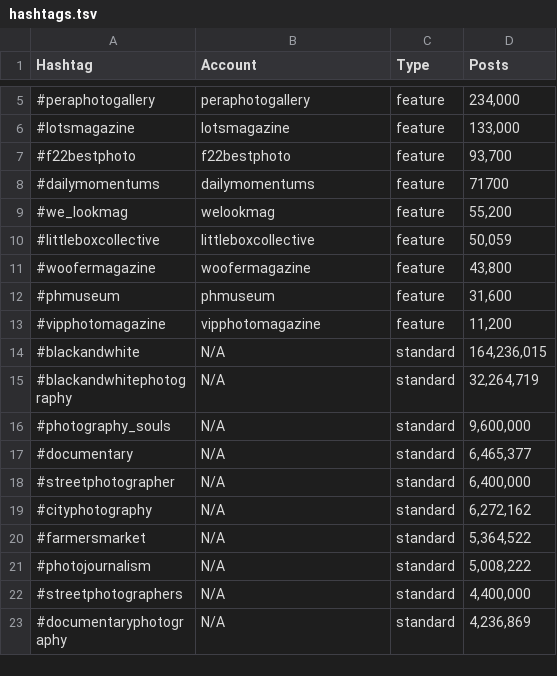
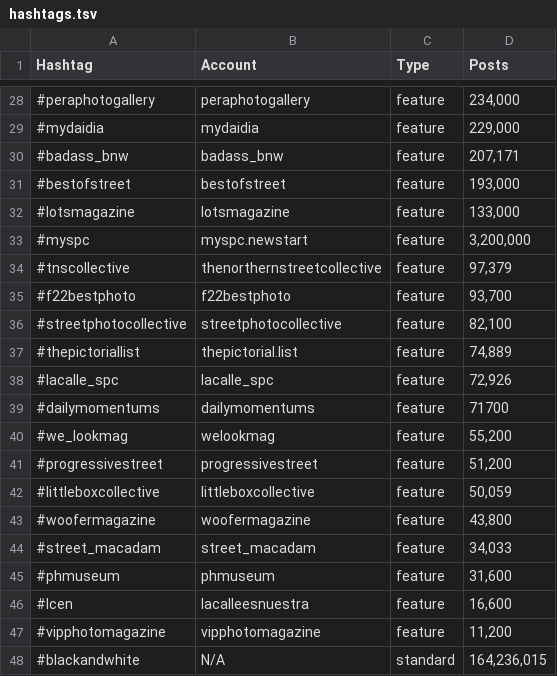
Before and after one commit to palisadoes/potpourri-python, a TSV file: data/hashtags.tsv, drawn as a sheet; only a part is shown, gaps mark what is left out; the shorter side is filled out with more unchanged rows; the diff covers the shown part only.

Commit message:
Initial Commit

```diff
--- a/data/hashtags.tsv
+++ b/data/hashtags.tsv
@@ -5,9 +28,20 @@ Hashtag	Account	Type	Posts
 #peraphotogallery	peraphotogallery	feature	234,000
+#mydaidia	mydaidia	feature	229,000
+#badass_bnw	badass_bnw	feature	207,171
+#bestofstreet	bestofstreet	feature	193,000
 #lotsmagazine	lotsmagazine	feature	133,000
+#myspc	myspc.newstart	feature	3,200,000
+#tnscollective	thenorthernstreetcollective	feature	97,379
 #f22bestphoto	f22bestphoto	feature	93,700
+#streetphotocollective	streetphotocollective	feature	82,100
+#thepictoriallist	thepictorial.list	feature	74,889
+#lacalle_spc	lacalle_spc	feature	72,926
 #dailymomentums	dailymomentums	feature	71700
 #we_lookmag	welookmag	feature	55,200
+#progressivestreet	progressivestreet	feature	51,200
 #littleboxcollective	littleboxcollective	feature	50,059
 #woofermagazine	woofermagazine	feature	43,800
+#street_macadam	street_macadam	feature	34,033
 #phmuseum	phmuseum	feature	31,600
+#lcen	lacalleesnuestra	feature	16,600
 #vipphotomagazine	vipphotomagazine	feature	11,200
```
Also changed, not shown: 25 added rows and 1 removed row elsewhere in this file.
